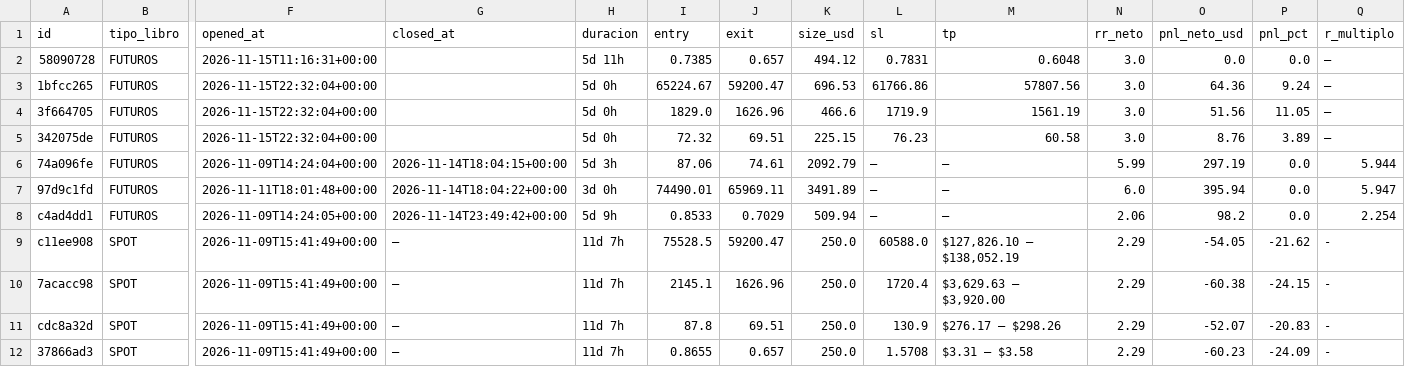
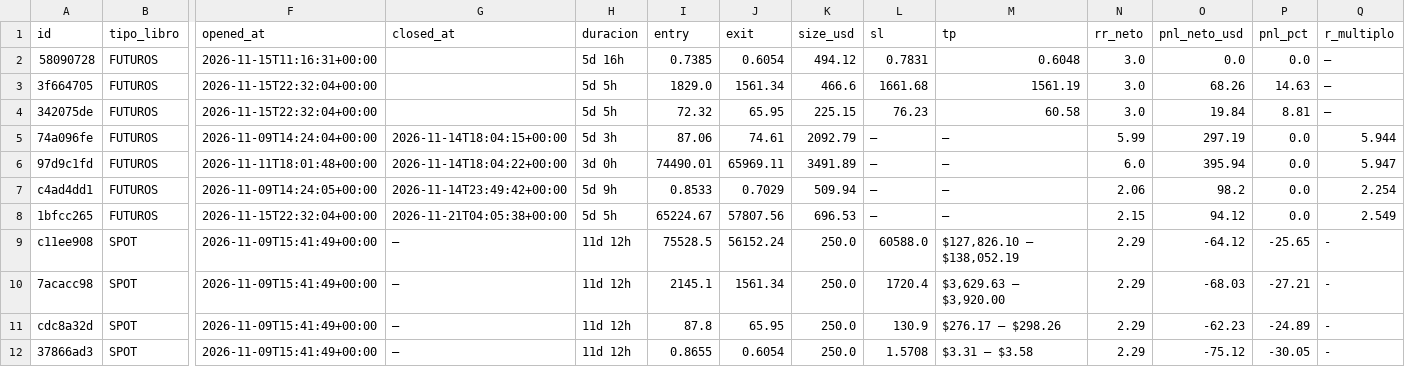
Before and after one commit to juanpabloruizru-boop/quant-arena, a CSV file: ledger/trades_statistical_log.csv, drawn as a sheet; only a part is shown, gaps mark what is left out; removed rows and columns are numbered as before the commit, all else as after; rows hold the shown columns only; the diff names each change by its address in the sheet, - before the commit and + after, or states it on an @@ line.

```diff
--- a/ledger/trades_statistical_log.csv
+++ b/ledger/trades_statistical_log.csv
-H2 (duracion): 5d 11h
+H2 (duracion): 5d 16h
-J2 (exit): 0.657
+J2 (exit): 0.6054
-row 3: 1bfcc265 | FUTUROS | 2026-11-15T22:32:04+00:00 |  | 5d 0h | 65224.67 | 59200.47 | 696.53 | 61766.86 | 57807.56 | 3.0 | 64.36 | 9.24 | —
-H3:H4 (duracion): 5d 0h
+H3:H4 (duracion): 5d 5h
-J3 (exit): 1626.96
+J3 (exit): 1561.34
-L3 (sl): 1719.9
+L3 (sl): 1661.68
-O3 (pnl_neto_usd): 51.56
+O3 (pnl_neto_usd): 68.26
-P3 (pnl_pct): 11.05
+P3 (pnl_pct): 14.63
-J4 (exit): 69.51
+J4 (exit): 65.95
-O4 (pnl_neto_usd): 8.76
+O4 (pnl_neto_usd): 19.84
-P4 (pnl_pct): 3.89
+P4 (pnl_pct): 8.81
+row 8: 1bfcc265 | FUTUROS | 2026-11-15T22:32:04+00:00 | 2026-11-21T04:05:38+00:00 | 5d 5h | 65224.67 | 57807.56 | 696.53 | — | — | 2.15 | 94.12 | 0.0 | 2.549
-H9:H12 (duracion): 11d 7h
+H9:H12 (duracion): 11d 12h
-J9 (exit): 59200.47
+J9 (exit): 56152.24
-O9 (pnl_neto_usd): -54.05
+O9 (pnl_neto_usd): -64.12
-P9 (pnl_pct): -21.62
+P9 (pnl_pct): -25.65
-J10 (exit): 1626.96
+J10 (exit): 1561.34
-O10 (pnl_neto_usd): -60.38
+O10 (pnl_neto_usd): -68.03
-P10 (pnl_pct): -24.15
+P10 (pnl_pct): -27.21
-J11 (exit): 69.51
+J11 (exit): 65.95
-O11 (pnl_neto_usd): -52.07
+O11 (pnl_neto_usd): -62.23
-P11 (pnl_pct): -20.83
+P11 (pnl_pct): -24.89
-J12 (exit): 0.657
+J12 (exit): 0.6054
-O12 (pnl_neto_usd): -60.23
+O12 (pnl_neto_usd): -75.12
-P12 (pnl_pct): -24.09
+P12 (pnl_pct): -30.05
```
Also changed, not shown: ledger/audit_futures.csv, ledger/audit_spot.csv, 5 other files.
